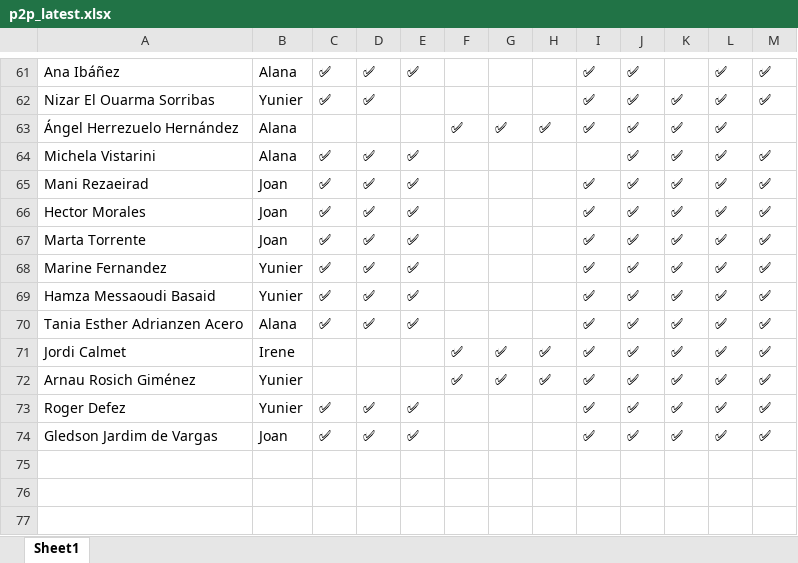
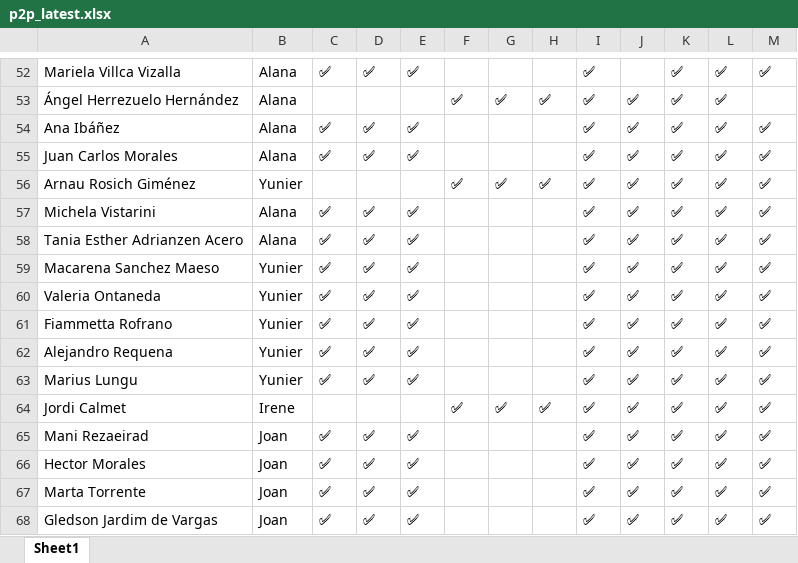
Before and after one commit to alanaolivieri/P2P-ITA, an Excel workbook: data/p2p_latest.xlsx, sheet Sheet1, drawn as a sheet; only a part is shown, gaps mark what is left out; values as stored, in another font and other column widths than the file's, no borders; removed rows and columns are numbered as before the commit, all else as after; the diff covers the shown part only; the diff names each change by its address in the sheet, - before the commit and + after, or states it on an @@ line.

```diff
--- a/data/p2p_latest.xlsx (sheet Sheet1)
+++ b/data/p2p_latest.xlsx (sheet Sheet1)
-A52: Ana Ibáñez
+A52: Mariela Villca Vizalla
-J52: ✅
+J52: (empty)
-K52: (empty)
+K52: ✅
-row 62: Nizar El Ouarma Sorribas | Yunier | ✅ | ✅ |  |  |  |  | ✅ | ✅ | ✅ | ✅ | ✅
+row 54: Ana Ibáñez | Alana | ✅ | ✅ | ✅ |  |  |  | ✅ | ✅ | ✅ | ✅ | ✅
+row 55: Juan Carlos Morales | Alana | ✅ | ✅ | ✅ |  |  |  | ✅ | ✅ | ✅ | ✅ | ✅
@@ row 72 moved to row 56: Arnau Rosich Giménez @@
-I57: (empty)
+I57: ✅
@@ row 70 moved to row 58: Tania Esther Adrianzen Acero @@
+row 59: Macarena Sanchez Maeso | Yunier | ✅ | ✅ | ✅ |  |  |  | ✅ | ✅ | ✅ | ✅ | ✅
+row 60: Valeria Ontaneda | Yunier | ✅ | ✅ | ✅ |  |  |  | ✅ | ✅ | ✅ | ✅ | ✅
+row 61: Fiammetta Rofrano | Yunier | ✅ | ✅ | ✅ |  |  |  | ✅ | ✅ | ✅ | ✅ | ✅
+row 62: Alejandro Requena | Yunier | ✅ | ✅ | ✅ |  |  |  | ✅ | ✅ | ✅ | ✅ | ✅
+row 63: Marius Lungu | Yunier | ✅ | ✅ | ✅ |  |  |  | ✅ | ✅ | ✅ | ✅ | ✅
@@ row 71 moved to row 64: Jordi Calmet @@
-row 68: Marine Fernandez | Yunier | ✅ | ✅ | ✅ |  |  |  | ✅ | ✅ | ✅ | ✅ | ✅
-row 69: Hamza Messaoudi Basaid | Yunier | ✅ | ✅ | ✅ |  |  |  | ✅ | ✅ | ✅ | ✅ | ✅
-row 73: Roger Defez | Yunier | ✅ | ✅ | ✅ |  |  |  | ✅ | ✅ | ✅ | ✅ | ✅
```
Also changed, not shown: 5 added rows, 14 removed rows, 18 moved rows and 3 edited cells elsewhere in this sheet, data/actividades.xlsx.
